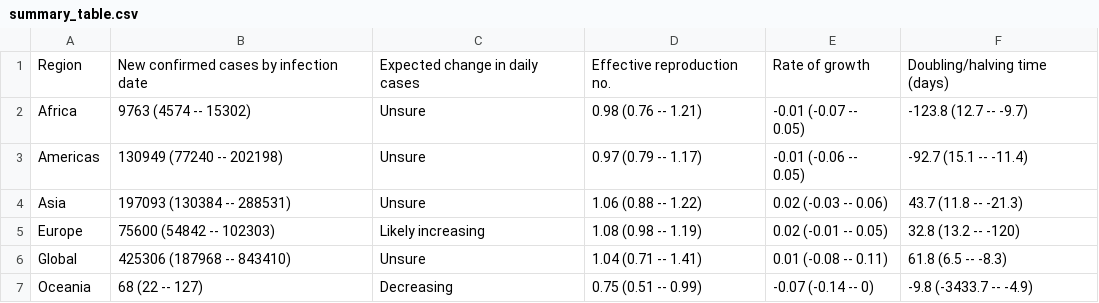
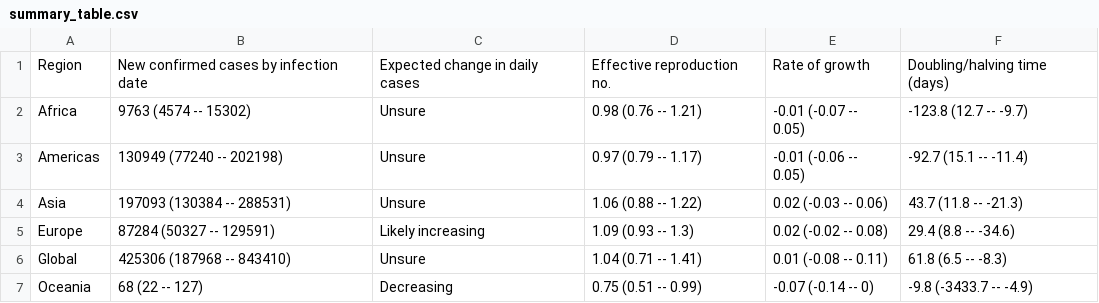
Before and after one commit to steven871121/covid-rt-estimates, a CSV file: region/cases/summary/summary_table.csv, drawn as a sheet.

```diff
--- a/region/cases/summary/summary_table.csv
+++ b/region/cases/summary/summary_table.csv
@@ -4,3 +4,3 @@ Americas,130949 (77240 -- 202198),Unsure,0.97 (0.79 -- 1.17),-0.01 (-0.06 -- 0.0
 Asia,197093 (130384 -- 288531),Unsure,1.06 (0.88 -- 1.22),0.02 (-0.03 -- 0.06),43.7 (11.8 -- -21.3)
-Europe,75600 (54842 -- 102303),Likely increasing,1.08 (0.98 -- 1.19),0.02 (-0.01 -- 0.05),32.8 (13.2 -- -120)
+Europe,87284 (50327 -- 129591),Likely increasing,1.09 (0.93 -- 1.3),0.02 (-0.02 -- 0.08),29.4 (8.8 -- -34.6)
 Global,425306 (187968 -- 843410),Unsure,1.04 (0.71 -- 1.41),0.01 (-0.08 -- 0.11),61.8 (6.5 -- -8.3)
```
Also changed, not shown: region/cases/summary/cases_by_infection.csv, region/cases/summary/cases_by_report.csv, 11 other files.
